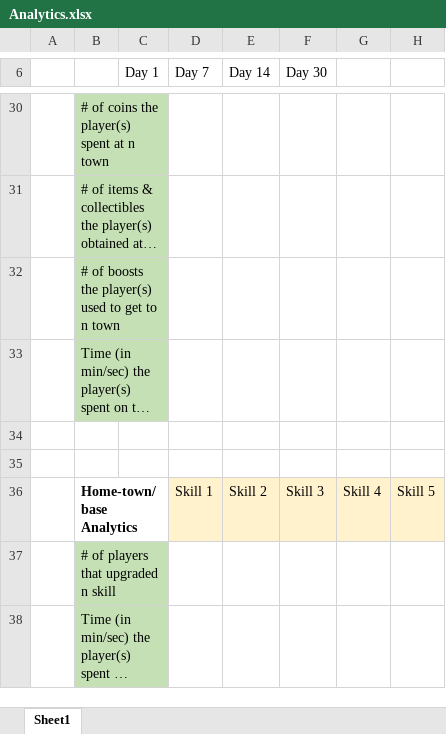
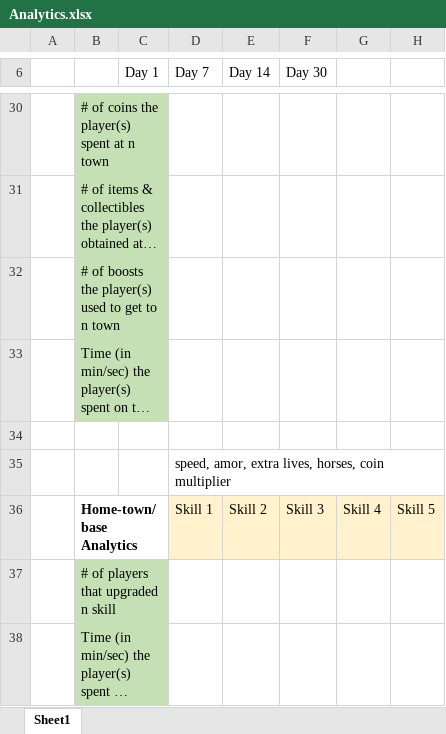
Before and after one commit to rc-li/Medieval-Prime, an Excel workbook: Spreadsheet/Analytics.xlsx, sheet Sheet1, drawn as a sheet; only a part is shown, gaps mark what is left out; long unchanged cells end in …; values as stored, in another font and other column widths than the file's, no borders; the diff names each change by its address in the sheet, - before the commit and + after, or states it on an @@ line.

Commit message:
Update Analytics.xlsx

```diff
--- a/Spreadsheet/Analytics.xlsx (sheet Sheet1)
+++ b/Spreadsheet/Analytics.xlsx (sheet Sheet1)
-D35 (Day 7): (empty)
+D35 (Day 7): speed, amor, extra lives, horses, coin multiplier
```
